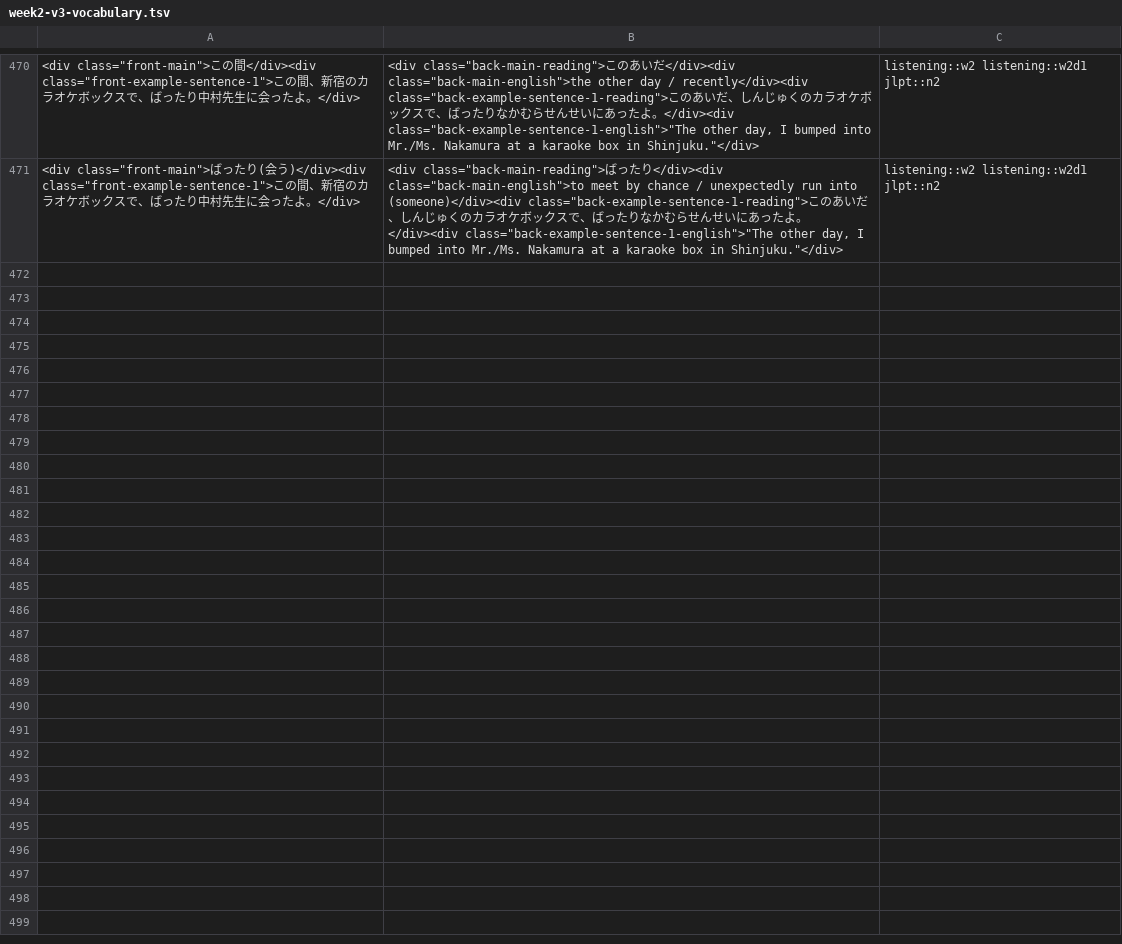
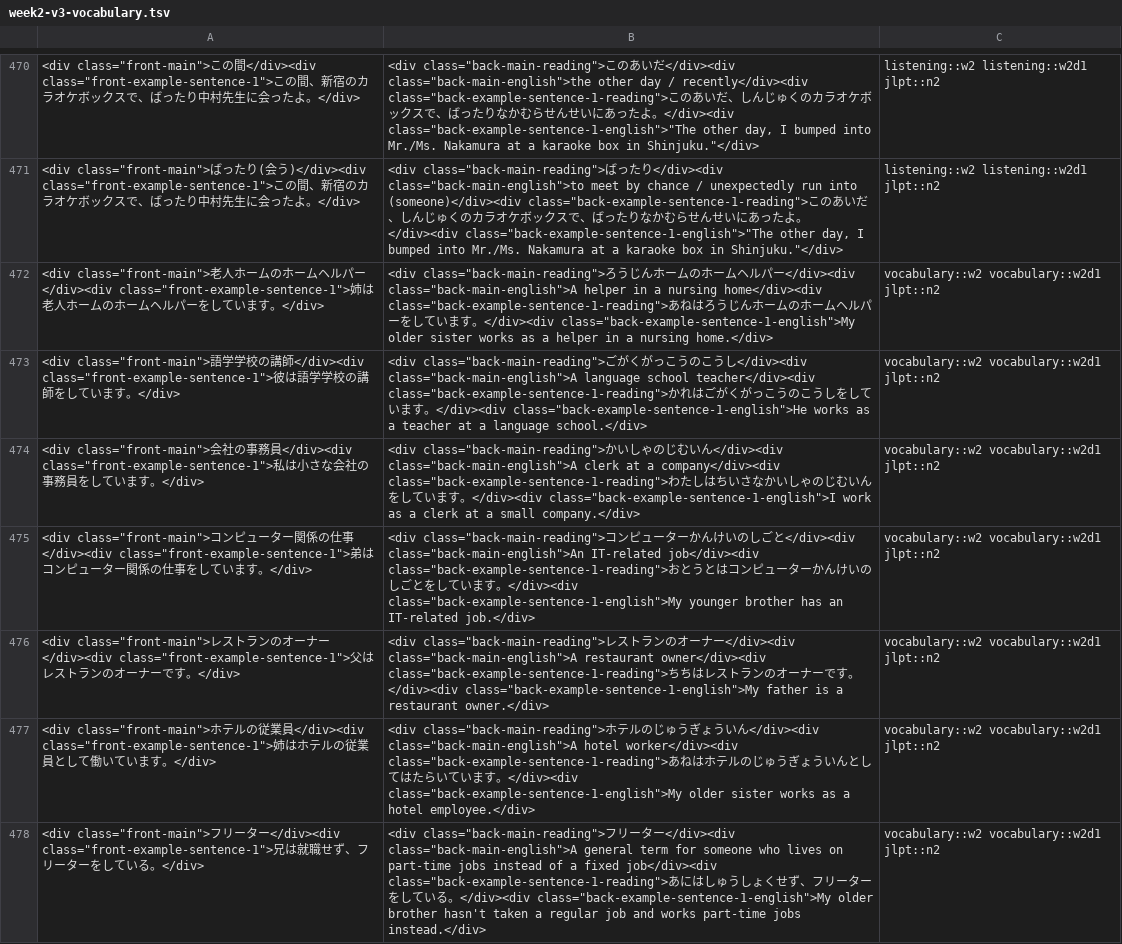
Before and after one commit to ladislav-bartos/laci_japanese_teacher, a TSV file: anki/week2-v3-vocabulary.tsv, drawn as a sheet; only a part is shown, gaps mark what is left out.

Commit message:
Fill Week 2 Anki gaps: 19 missing grammar cards, 7 missing vocab cards
A full plan-vs-deck audit (every kanji/vocabulary/grammar entry in the
plan/*-w{1,2,3}.md files checked against the corresponding TSVs) found
Week 2's grammar deck was badly incomplete: Day 2's actual 4 patterns
(〜かける, 〜切る／〜切れない, 〜える／〜うる, 〜抜く) had 0 cards because
Day 1's 4th pattern (〜てまで／〜までして) was sitting in Day 2's slot under
a wrong tag. Also missing entirely: Day 3's 〜に限り／〜に限って／〜に限らず〜も,
Day 4's 〜ばかりだ, Day 5's 〜を目的として／〜としてV／〜としたN. Five more
patterns (Day 5's にしたら/としたら/としても, Day 6's にともなって/につれて)
only had 1 of their 2 book example cards. Fixed the mistag, added all 19
missing cards from grammar-w2.md's own example sentences, and expanded the
としても card's front-main to include its にしても alternate (the source
pattern header and its own two examples cover both forms).

Vocabulary was missing Day 1's "お仕事は？" occupation list (7 terms) —
the very next section (Job Hunting) was fully carded, so this looks like
an accidental skip rather than an intentional one. Added all 7 with fresh
example sentences, since the book gives none.

Regenerated both apkgs preserving every pre-existing note's GUID (verified
via direct sqlite guid-set diff per specs/anki-tsv-generation-process.md
Step 8a) — only the としても card, whose field content was itself
corrected, got a new identity; everything else studied previously stays
matched on re-import.

Week 1 and Week 3 audited clean in the same pass — no gaps found.

```diff
--- a/anki/week2-v3-vocabulary.tsv
+++ b/anki/week2-v3-vocabulary.tsv
@@ -471 +471,8 @@
 <div class="front-main">ばったり(会う)</div><div class="front-example-sentence-1">この間、新宿のカラオケボックスで、ばったり中村先生に会ったよ。</div>	<div class="back-main-reading">ばったり</div><div class="back-main-english">to meet by chance / unexpectedly run into (someone)</div><div class="back-example-sentence-1-reading">このあいだ、しんじゅくのカラオケボックスで、ばったりなかむらせんせいにあったよ。</div><div class="back-example-sentence-1-english">"The other day, I bumped into Mr./Ms. Nakamura at a karaoke box in Shinjuku."</div>	listening::w2 listening::w2d1 jlpt::n2
+<div class="front-main">老人ホームのホームヘルパー</div><div class="front-example-sentence-1">姉は老人ホームのホームヘルパーをしています。</div>	<div class="back-main-reading">ろうじんホームのホームヘルパー</div><div class="back-main-english">A helper in a nursing home</div><div class="back-example-sentence-1-reading">あねはろうじんホームのホームヘルパーをしています。</div><div class="back-example-sentence-1-english">My older sister works as a helper in a nursing home.</div>	vocabulary::w2 vocabulary::w2d1 jlpt::n2
+<div class="front-main">語学学校の講師</div><div class="front-example-sentence-1">彼は語学学校の講師をしています。</div>	<div class="back-main-reading">ごがくがっこうのこうし</div><div class="back-main-english">A language school teacher</div><div class="back-example-sentence-1-reading">かれはごがくがっこうのこうしをしています。</div><div class="back-example-sentence-1-english">He works as a teacher at a language school.</div>	vocabulary::w2 vocabulary::w2d1 jlpt::n2
+<div class="front-main">会社の事務員</div><div class="front-example-sentence-1">私は小さな会社の事務員をしています。</div>	<div class="back-main-reading">かいしゃのじむいん</div><div class="back-main-english">A clerk at a company</div><div class="back-example-sentence-1-reading">わたしはちいさなかいしゃのじむいんをしています。</div><div class="back-example-sentence-1-english">I work as a clerk at a small company.</div>	vocabulary::w2 vocabulary::w2d1 jlpt::n2
+<div class="front-main">コンピューター関係の仕事</div><div class="front-example-sentence-1">弟はコンピューター関係の仕事をしています。</div>	<div class="back-main-reading">コンピューターかんけいのしごと</div><div class="back-main-english">An IT-related job</div><div class="back-example-sentence-1-reading">おとうとはコンピューターかんけいのしごとをしています。</div><div class="back-example-sentence-1-english">My younger brother has an IT-related job.</div>	vocabulary::w2 vocabulary::w2d1 jlpt::n2
+<div class="front-main">レストランのオーナー</div><div class="front-example-sentence-1">父はレストランのオーナーです。</div>	<div class="back-main-reading">レストランのオーナー</div><div class="back-main-english">A restaurant owner</div><div class="back-example-sentence-1-reading">ちちはレストランのオーナーです。</div><div class="back-example-sentence-1-english">My father is a restaurant owner.</div>	vocabulary::w2 vocabulary::w2d1 jlpt::n2
+<div class="front-main">ホテルの従業員</div><div class="front-example-sentence-1">姉はホテルの従業員として働いています。</div>	<div class="back-main-reading">ホテルのじゅうぎょういん</div><div class="back-main-english">A hotel worker</div><div class="back-example-sentence-1-reading">あねはホテルのじゅうぎょういんとしてはたらいています。</div><div class="back-example-sentence-1-english">My older sister works as a hotel employee.</div>	vocabulary::w2 vocabulary::w2d1 jlpt::n2
+<div class="front-main">フリーター</div><div class="front-example-sentence-1">兄は就職せず、フリーターをしている。</div>	<div class="back-main-reading">フリーター</div><div class="back-main-english">A general term for someone who lives on part-time jobs instead of a fixed job</div><div class="back-example-sentence-1-reading">あにはしゅうしょくせず、フリーターをしている。</div><div class="back-example-sentence-1-english">My older brother hasn't taken a regular job and works part-time jobs instead.</div>	vocabulary::w2 vocabulary::w2d1 jlpt::n2
```
Also changed, not shown: 4 other files.
